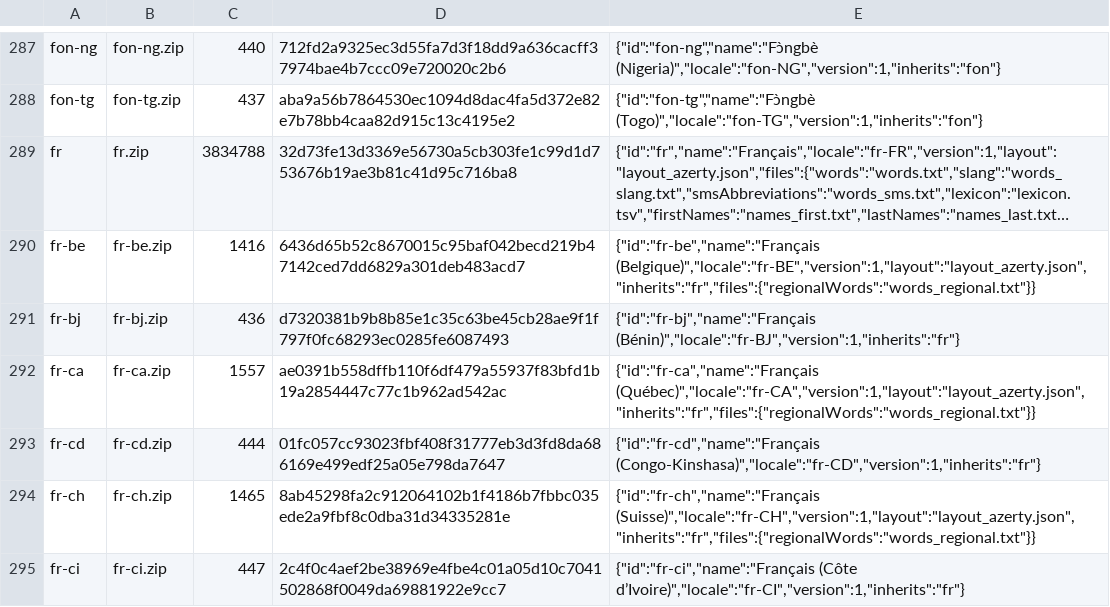
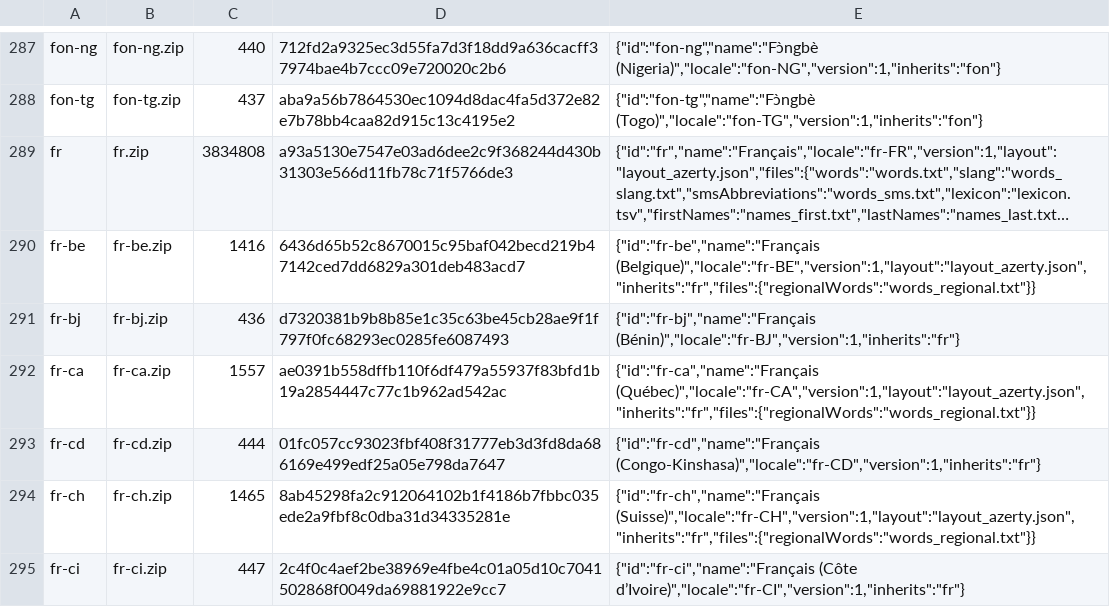
Before and after one commit to Correctors-lang/clavier-langues, a TSV file: catalogue.tsv, drawn as a sheet; only a part is shown, gaps mark what is left out; long unchanged cells end in …; the diff names each change by its address in the sheet, - before the commit and + after, or states it on an @@ line.

Commit message:
Le catalogue reprend les 919 archives de la v0.231.0

```diff
--- a/catalogue.tsv
+++ b/catalogue.tsv
-C289: 3834788
+C289: 3834808
-D289: 32d73fe13d3369e56730a5cb303fe1c99d1d753676b19ae3b81c41d95c716ba8
+D289: a93a5130e7547e03ad6dee2c9f368244d430b31303e566d11fb78c71f5766de3
```
